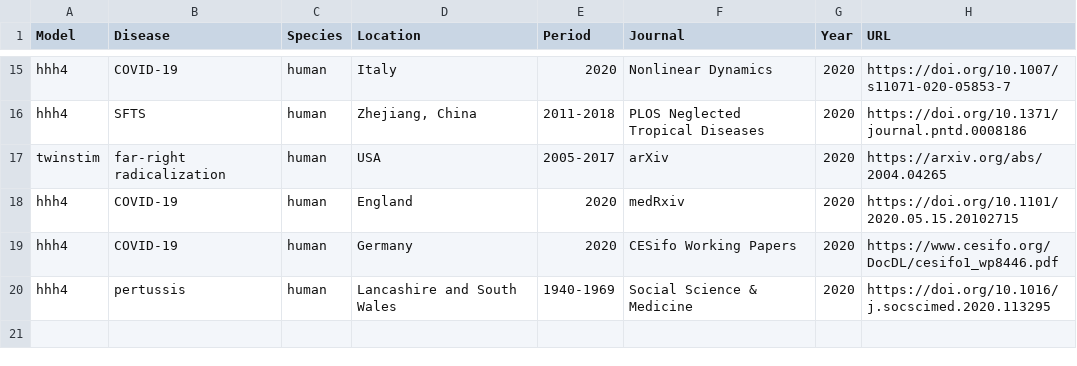
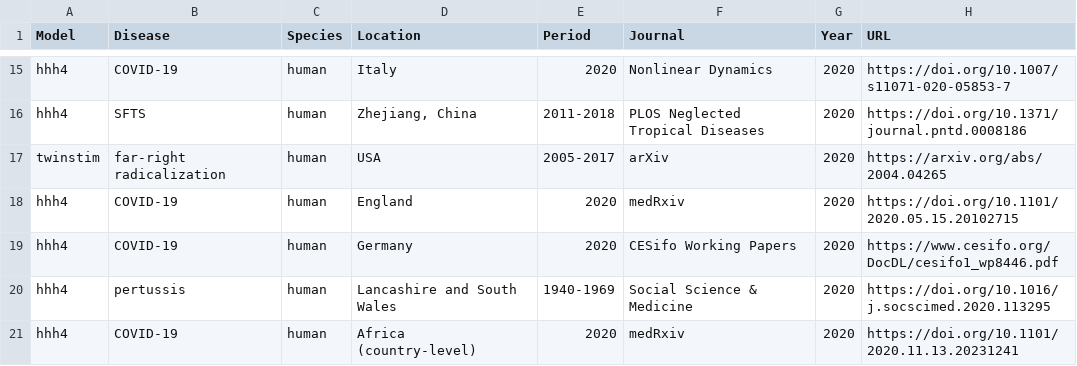
Before and after one commit to rforge/surveillance, a CSV file: www/applications_EE.csv, drawn as a sheet; only a part is shown, gaps mark what is left out; the diff names each change by its address in the sheet, - before the commit and + after, or states it on an @@ line.

Commit message:
update
git-svn-id: svn://svn.r-forge.r-project.org/svnroot/surveillance@2597 edb9625f-4e0d-4859-8d74-9fd3b1da38cb

```diff
--- a/www/applications_EE.csv
+++ b/www/applications_EE.csv
+row 21: hhh4 | COVID-19 | human | Africa (country-level) | 2020 | medRxiv | 2020 | https://doi.org/10.1101/2020.11.13.20231241
```
